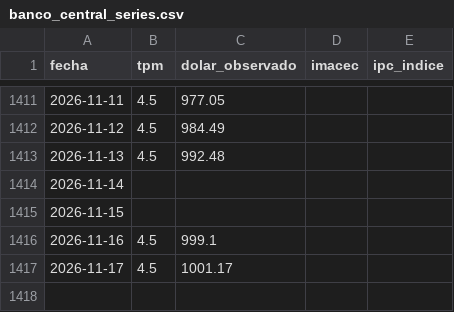
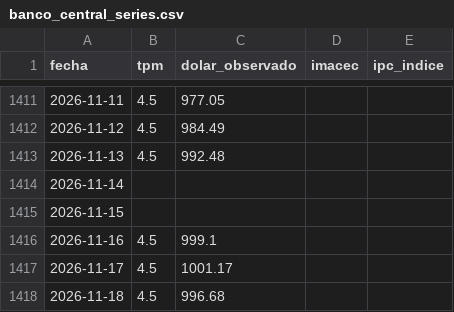
Before and after one commit to Sebaexe1311249/TPM-Dolar-y-Empleo-Indicadores-Economicos-de-Chile, a CSV file: data/banco_central_series.csv, drawn as a sheet; only a part is shown, gaps mark what is left out; the diff names each change by its address in the sheet, - before the commit and + after, or states it on an @@ line.

```diff
--- a/data/banco_central_series.csv
+++ b/data/banco_central_series.csv
+row 1418: 2026-11-18 | 4.5 | 996.68
```
Also changed, not shown: data/cmf_indicadores.csv.
